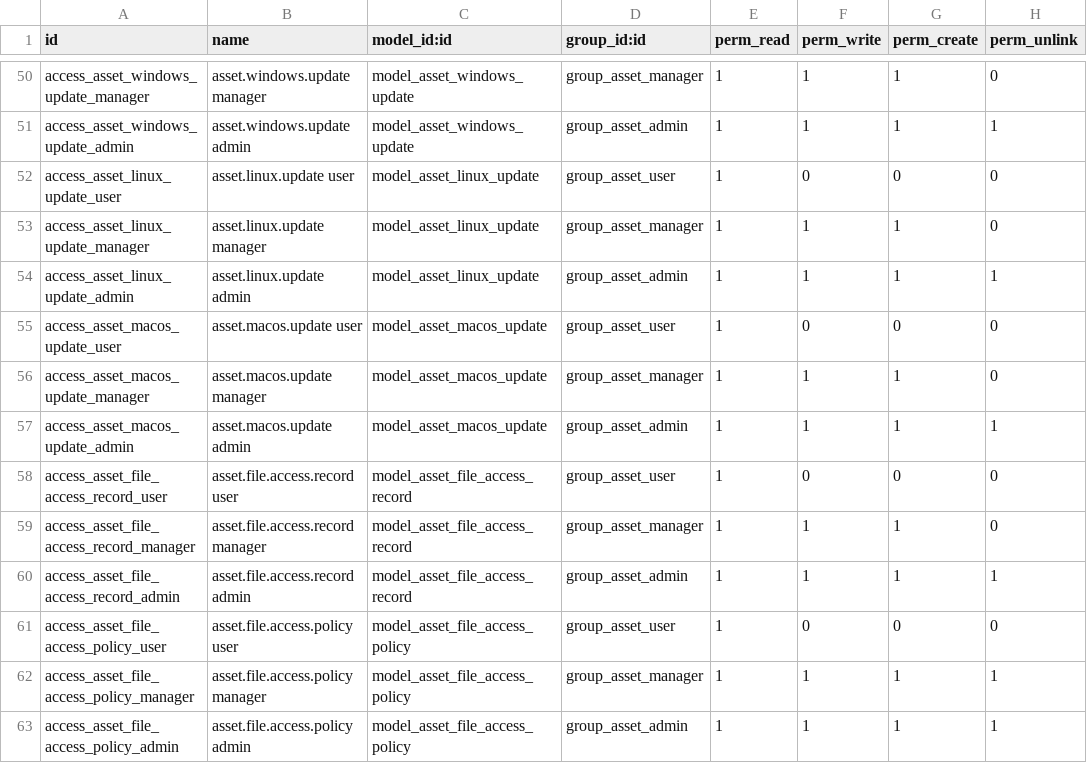
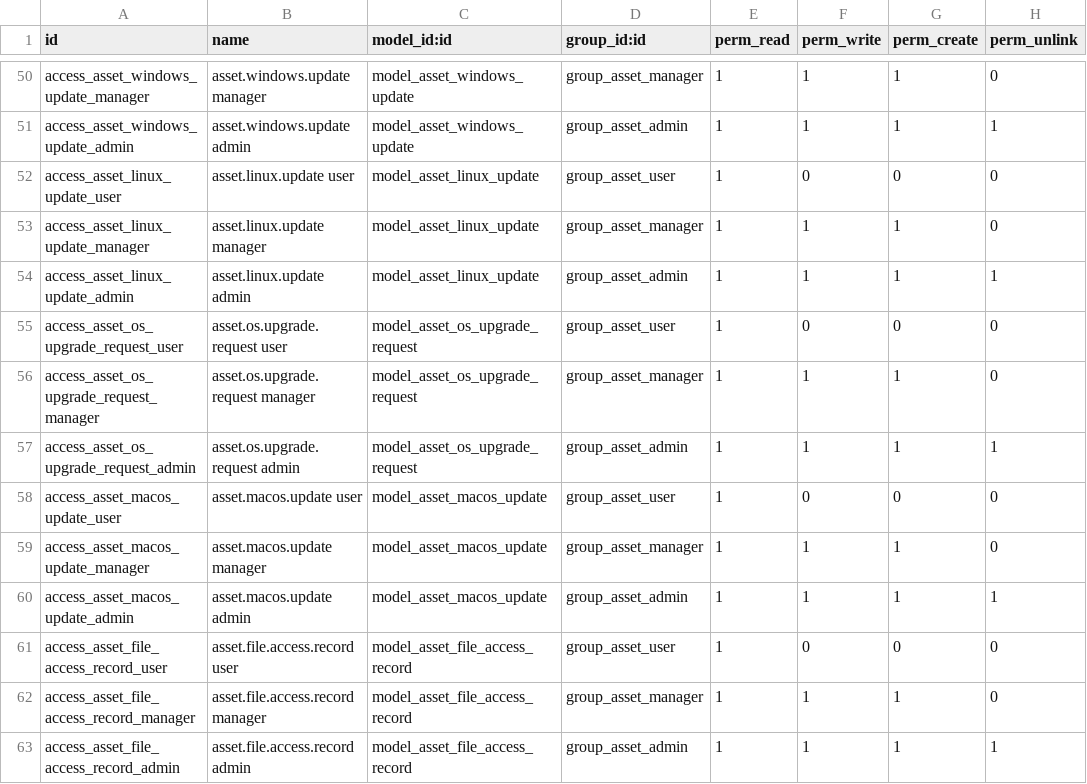
Before and after one commit to deepak-fnet/asset_management, a CSV file: asset_addons_dev/asset_management/security/ir.model.access.csv, drawn as a sheet; only a part is shown, gaps mark what is left out; the shorter side is filled out with more unchanged rows.

```diff
--- a/asset_addons_dev/asset_management/security/ir.model.access.csv
+++ b/asset_addons_dev/asset_management/security/ir.model.access.csv
@@ -54,2 +54,5 @@ access_asset_linux_update_manager,asset.linux.update manager,model_asset_linux_u
 access_asset_linux_update_admin,asset.linux.update admin,model_asset_linux_update,group_asset_admin,1,1,1,1
+access_asset_os_upgrade_request_user,asset.os.upgrade.request user,model_asset_os_upgrade_request,group_asset_user,1,0,0,0
+access_asset_os_upgrade_request_manager,asset.os.upgrade.request manager,model_asset_os_upgrade_request,group_asset_manager,1,1,1,0
+access_asset_os_upgrade_request_admin,asset.os.upgrade.request admin,model_asset_os_upgrade_request,group_asset_admin,1,1,1,1
 access_asset_macos_update_user,asset.macos.update user,model_asset_macos_update,group_asset_user,1,0,0,0
```
Also changed, not shown: 45 other files.
